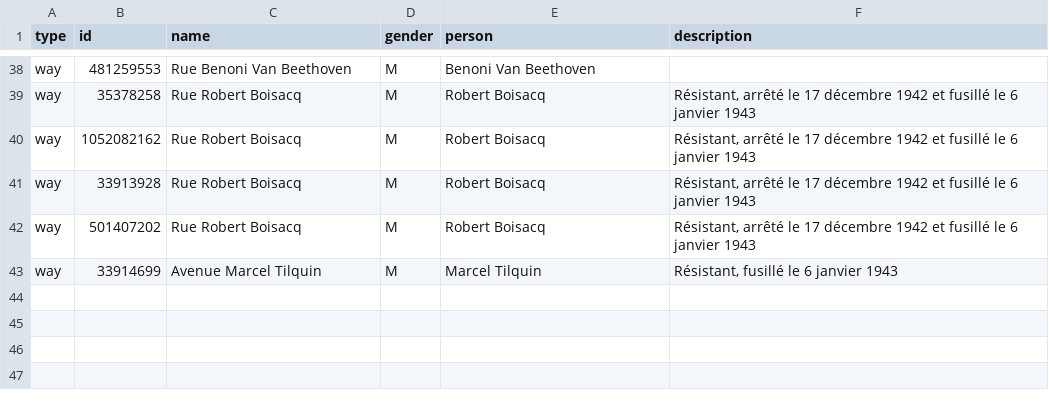
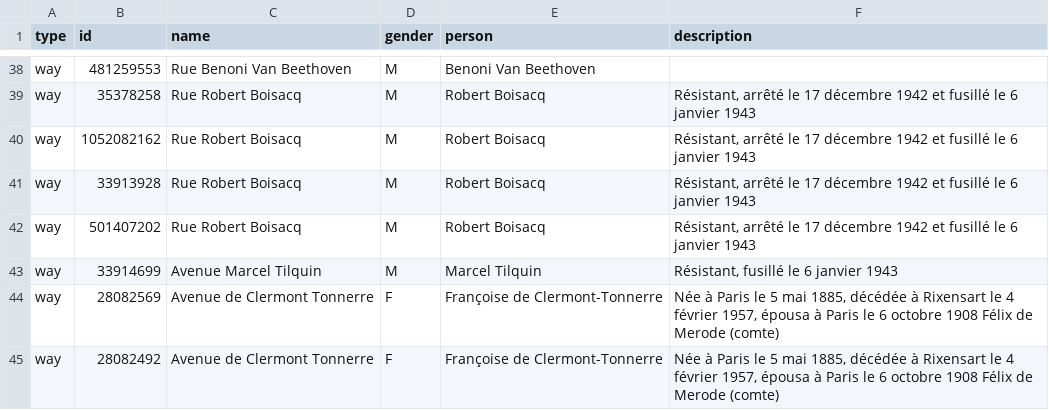
Before and after one commit to EqualStreetNames/equalstreetnames-rixensart, a CSV file: data.csv, drawn as a sheet; only a part is shown, gaps mark what is left out; the diff names each change by its address in the sheet, - before the commit and + after, or states it on an @@ line.

Commit message:
Update data.csv

```diff
--- a/data.csv
+++ b/data.csv
+row 44: way | 28082569 | Avenue de Clermont Tonnerre | F | Françoise de Clermont-Tonnerre | Née à Paris le 5 mai 1885, décédée à Rixensart le 4 février 1957, épousa à Paris le 6 octobre 1908 Félix de Merode (comte)
+row 45: way | 28082492 | Avenue de Clermont Tonnerre | F | Françoise de Clermont-Tonnerre | Née à Paris le 5 mai 1885, décédée à Rixensart le 4 février 1957, épousa à Paris le 6 octobre 1908 Félix de Merode (comte)
```
